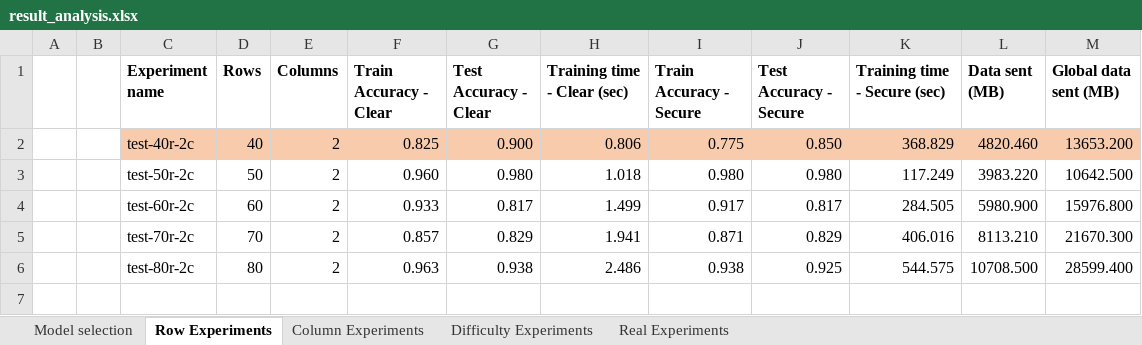
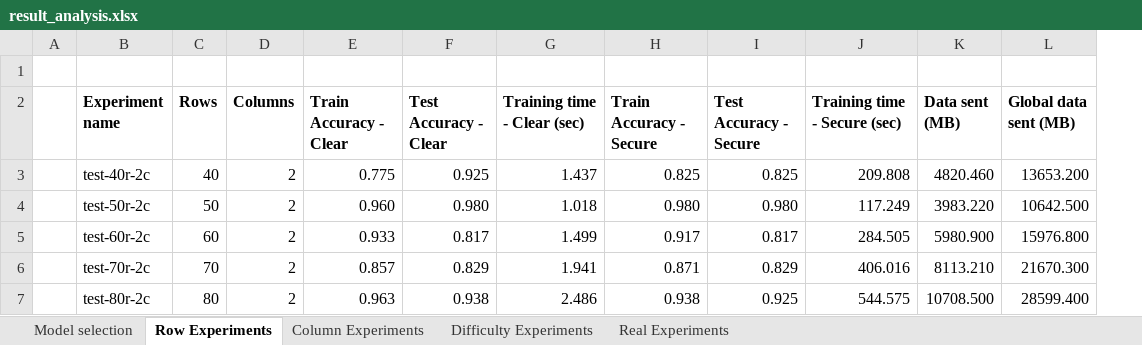
Before and after one commit to ZuoQA/secure-svm, an Excel workbook: source/experiments/result_analysis.xlsx, sheet Row Experiments, drawn as a sheet; values as stored, in another font and other column widths than the file's, no borders; charts and pictures not drawn; removed rows and columns are numbered as before the commit, all else as after; the diff names each change by its address in the sheet, - before the commit and + after, or states it on an @@ line.

Commit message:
Tables experiment finished

```diff
--- a/source/experiments/result_analysis.xlsx (sheet Row Experiments)
+++ b/source/experiments/result_analysis.xlsx (sheet Row Experiments)
-column B, empty
+row 1: (empty)
-B3:L3 fill: #F8CBAD
+B3:L3 fill: none
-E3 (Train Accuracy - Clear): 0.825
+E3 (Train Accuracy - Clear): 0.775
-F3 (Test Accuracy - Clear): 0.900
+F3 (Test Accuracy - Clear): 0.925
-G3 (Training time - Clear (sec)): 0.806
+G3 (Training time - Clear (sec)): 1.437
-H3 (Train Accuracy - Secure): 0.775
+H3 (Train Accuracy - Secure): 0.825
-I3 (Test Accuracy - Secure): 0.850
+I3 (Test Accuracy - Secure): 0.825
-J3 (Training time - Secure (sec)): 368.829
+J3 (Training time - Secure (sec)): 209.808
```
Also changed, not shown: sheet Column Experiments, sheet Difficulty Experiments, sheet Real Experiments, charts or pictures, 3 other files.
